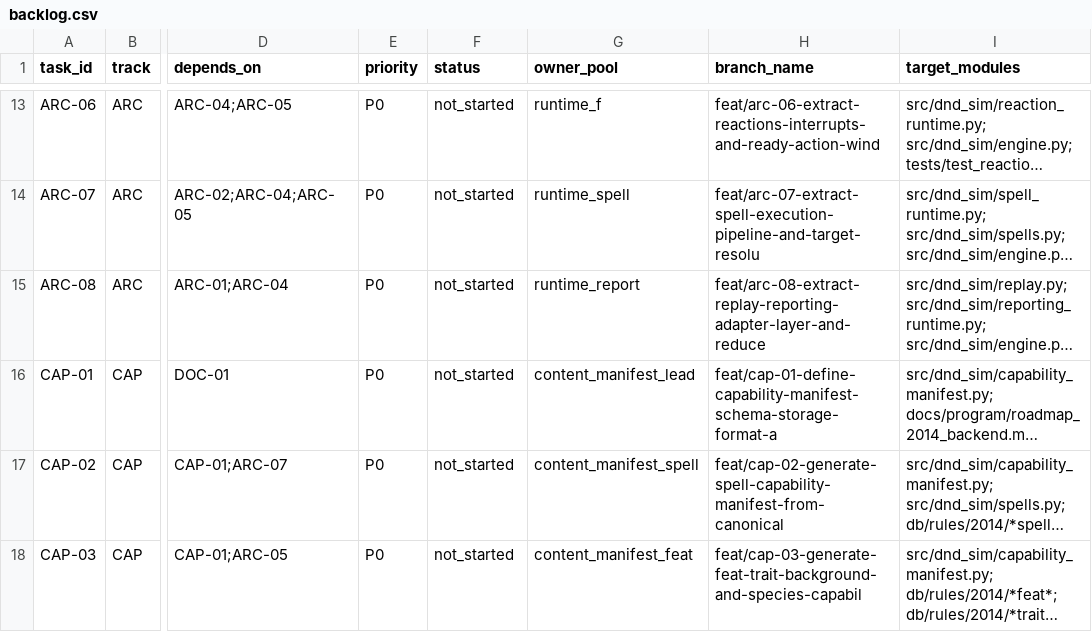
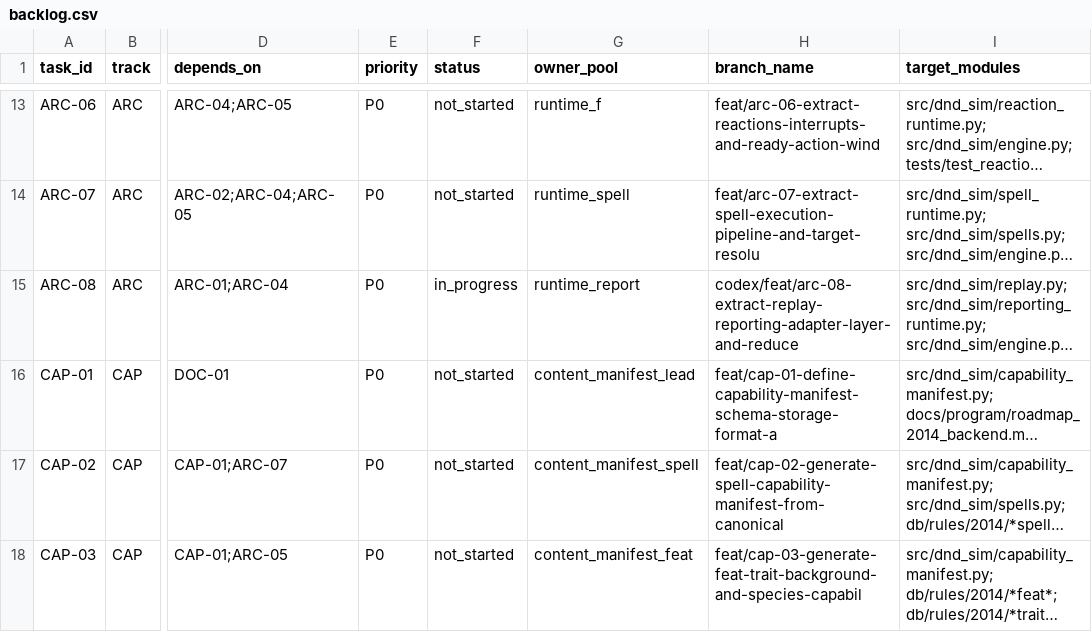
Before and after one commit to rputnam0/dnd_sim, a CSV file: docs/program/backlog.csv, drawn as a sheet; only a part is shown, gaps mark what is left out; long unchanged cells end in …; the diff names each change by its address in the sheet, - before the commit and + after, or states it on an @@ line.

Commit message:
Extract replay/reporting adapters and engine facade

```diff
--- a/docs/program/backlog.csv
+++ b/docs/program/backlog.csv
-F15 (status): not_started
+F15 (status): in_progress
-H15 (branch_name): feat/arc-08-extract-replay-reporting-adapter-layer-and-reduce
+H15 (branch_name): codex/feat/arc-08-extract-replay-reporting-adapter-layer-and-reduce
```
Also changed, not shown: 10 other files.
